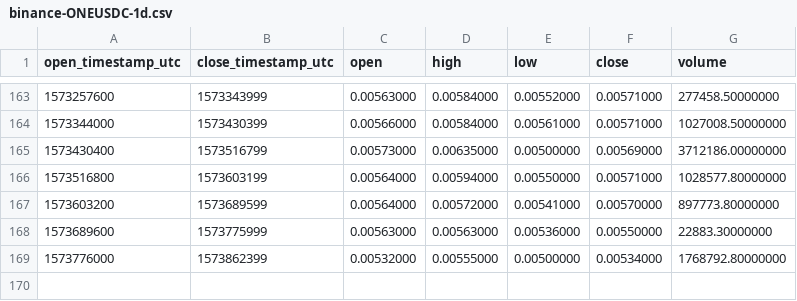
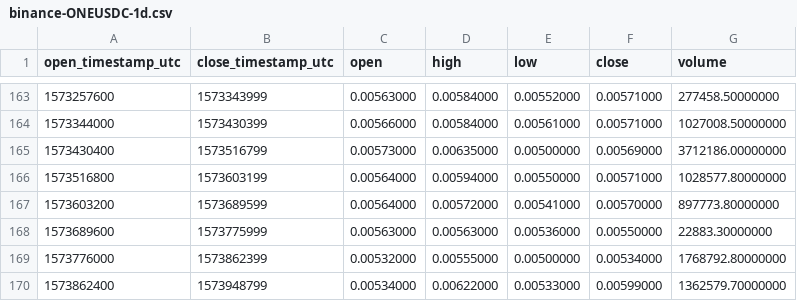
Before and after one commit to cryptobigbro/binance-ONEUSDC, a CSV file: binance-ONEUSDC-1d.csv, drawn as a sheet; only a part is shown, gaps mark what is left out.

```diff
--- a/binance-ONEUSDC-1d.csv
+++ b/binance-ONEUSDC-1d.csv
@@ -169 +169,2 @@ open_timestamp_utc,close_timestamp_utc,open,high,low,close,volume
 1573776000,1573862399,0.00532000,0.00555000,0.00500000,0.00534000,1768792.80000000
+1573862400,1573948799,0.00534000,0.00622000,0.00533000,0.00599000,1362579.70000000
```
Also changed, not shown: binance-ONEUSDC-1h.csv.
